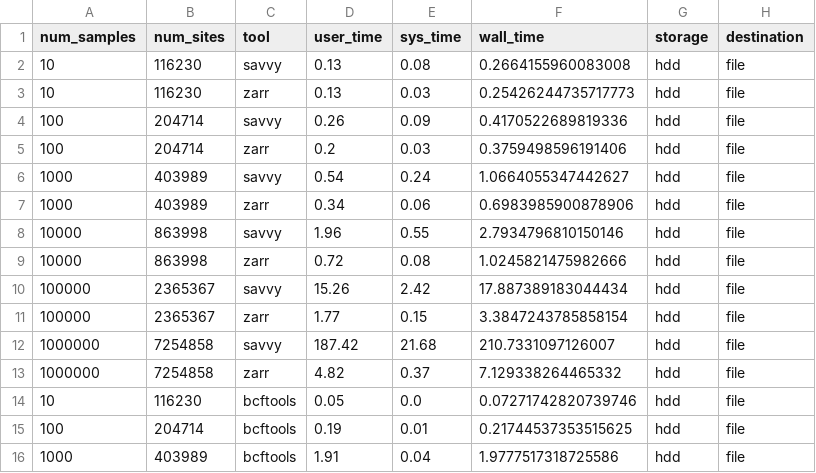
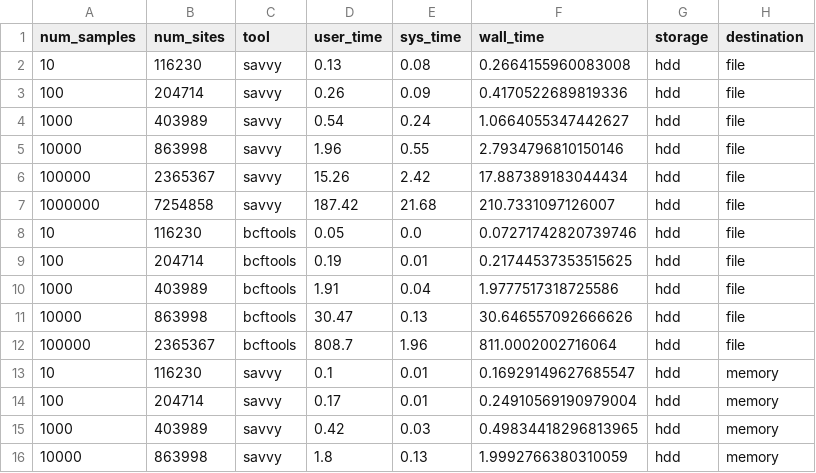
Before and after one commit to sgkit-dev/vcf-zarr-publication, a CSV file: plot_data/column-extract.csv, drawn as a sheet; only a part is shown; the shorter side is filled out with more unchanged rows; removed rows and columns are numbered as before the commit, all else as after; the diff covers the shown part only; the diff names each change by its address in the sheet, - before the commit and + after, or states it on an @@ line.

```diff
--- a/plot_data/column-extract.csv
+++ b/plot_data/column-extract.csv
-row 3: 10 | 116230 | zarr | 0.13 | 0.03 | 0.25426244735717773 | hdd | file
-row 5: 100 | 204714 | zarr | 0.2 | 0.03 | 0.3759498596191406 | hdd | file
-row 7: 1000 | 403989 | zarr | 0.34 | 0.06 | 0.6983985900878906 | hdd | file
-row 9: 10000 | 863998 | zarr | 0.72 | 0.08 | 1.0245821475982666 | hdd | file
-row 11: 100000 | 2365367 | zarr | 1.77 | 0.15 | 3.3847243785858154 | hdd | file
-row 13: 1000000 | 7254858 | zarr | 4.82 | 0.37 | 7.129338264465332 | hdd | file
```
Also changed, not shown: 11 added rows, 5 removed rows and 3 edited cells elsewhere in this file.
